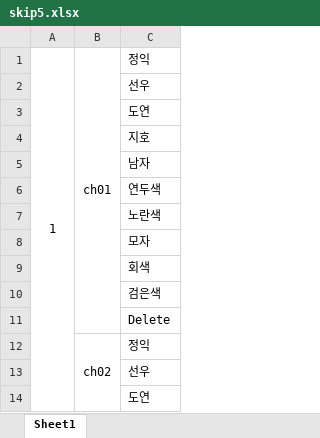
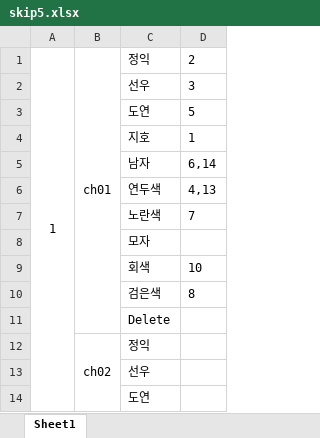
Before and after one commit to INCLab/INC_BEV_FastMOT, an Excel workbook: DTW/data/10person/skip5.xlsx, sheet Sheet1, drawn as a sheet; only a part is shown; values as stored, in another font and other column widths than the file's, no borders; the diff names each change by its address in the sheet, - before the commit and + after, or states it on an @@ line.

Commit message:
Update skip5.xlsx

```diff
--- a/DTW/data/10person/skip5.xlsx (sheet Sheet1)
+++ b/DTW/data/10person/skip5.xlsx (sheet Sheet1)
+column D, rows 1-10: 2 | 3 | 5 | 1 | 6,14 | 4,13 | 7 |  | 10 | 8
```
